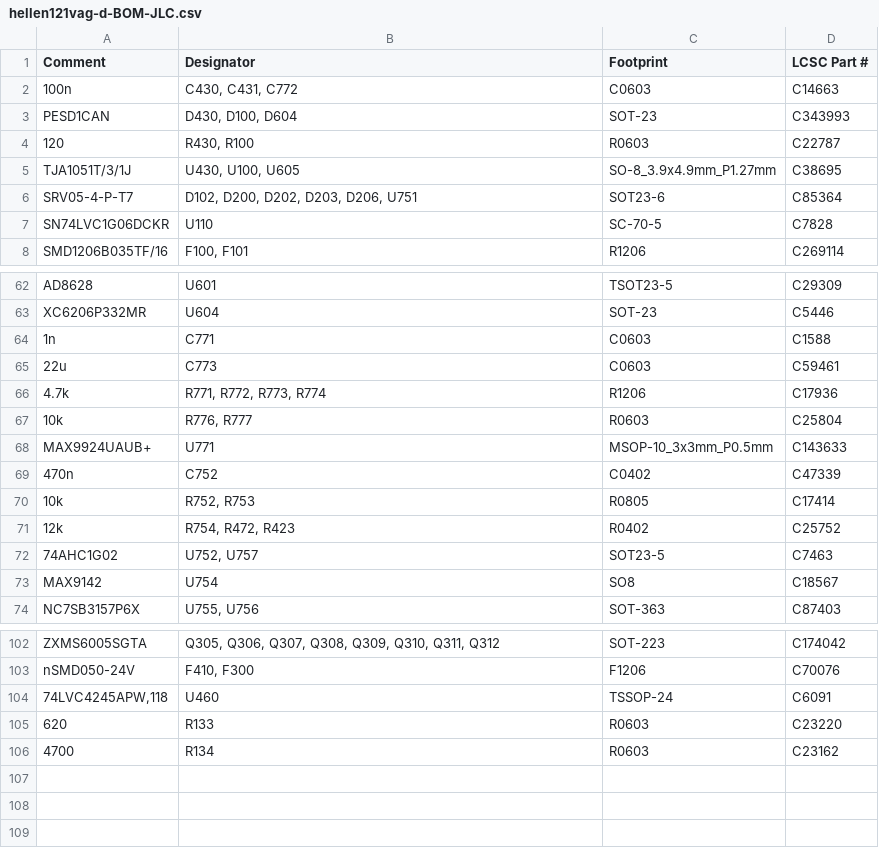
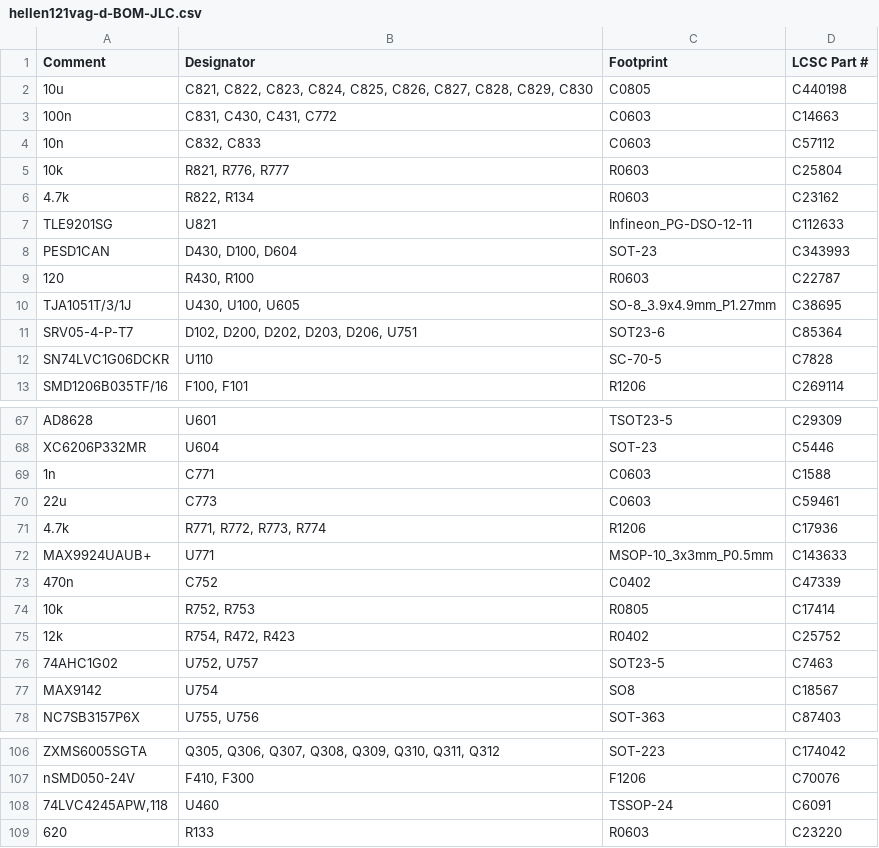
Before and after one commit to LoKoTrOnIc/hellen121vag, a CSV file: boards/hellen121vag-d/board/hellen121vag-d-BOM-JLC.csv, drawn as a sheet; only a part is shown, gaps mark what is left out.

```diff
--- a/boards/hellen121vag-d/board/hellen121vag-d-BOM-JLC.csv
+++ b/boards/hellen121vag-d/board/hellen121vag-d-BOM-JLC.csv
@@ -1,3 +1,8 @@
 Comment,Designator,Footprint,LCSC Part #
-"100n","C430, C431, C772","C0603","C14663"
+"10u","C821, C822, C823, C824, C825, C826, C827, C828, C829, C830","C0805","C440198"
+"100n","C831, C430, C431, C772","C0603","C14663"
+"10n","C832, C833","C0603","C57112"
+"10k","R821, R776, R777","R0603","C25804"
+"4.7k","R822, R134","R0603","C23162"
+"TLE9201SG","U821","Infineon_PG-DSO-12-11","C112633"
 "PESD1CAN","D430, D100, D604","SOT-23","C343993"
@@ -66,3 +71,2 @@ Comment,Designator,Footprint,LCSC Part #
 "4.7k","R771, R772, R773, R774","R1206","C17936"
-"10k","R776, R777","R0603","C25804"
 "MAX9924UAUB+","U771","MSOP-10_3x3mm_P0.5mm","C143633"
@@ -105,2 +109 @@ Comment,Designator,Footprint,LCSC Part #
 "620","R133","R0603","C23220"
-"4700","R134","R0603","C23162"
```
Also changed, not shown: boards/hellen121vag-d/board/hellen121vag-d-CPL.csv, boards/hellen121vag-d/board/misc/hellen121vag-d-BOM.csv, 34 other files.
